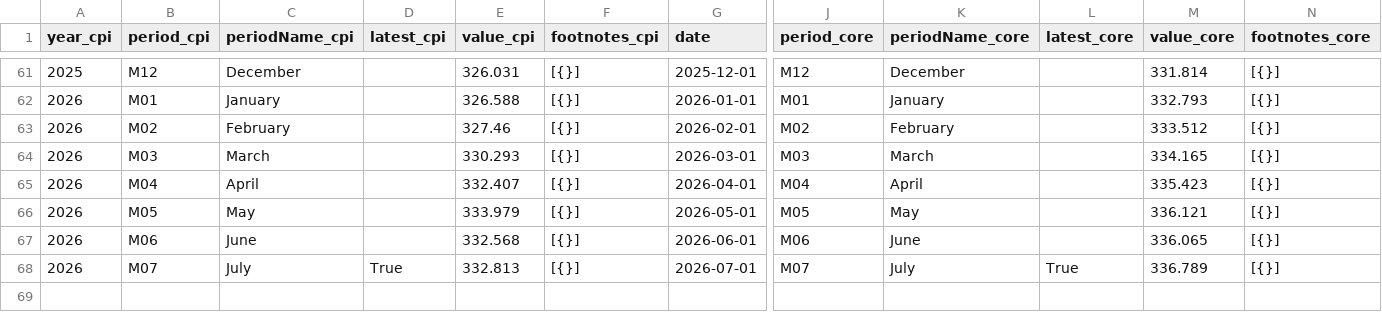
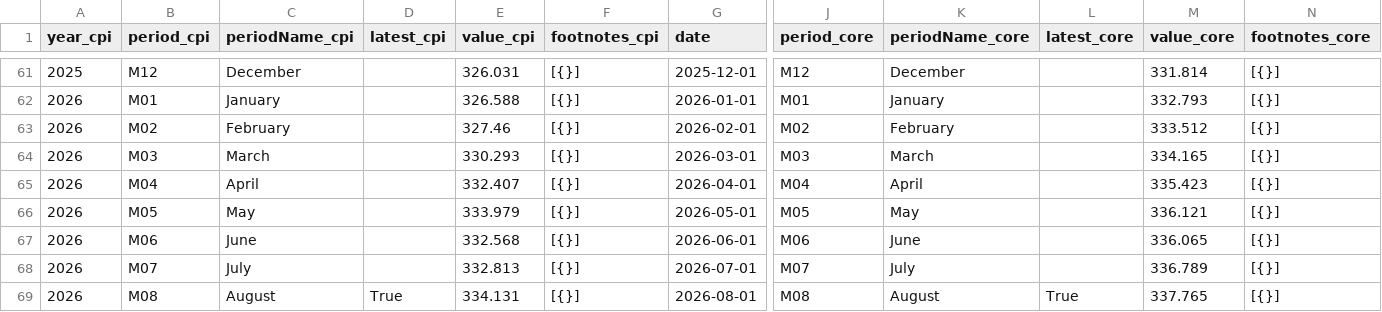
Before and after one commit to kv-hearst/cpi-api, a CSV file: data/cpi_merged.csv, drawn as a sheet; only a part is shown, gaps mark what is left out; rows hold the shown columns only; the diff names each change by its address in the sheet, - before the commit and + after, or states it on an @@ line.

```diff
--- a/data/cpi_merged.csv
+++ b/data/cpi_merged.csv
-D68 (latest_cpi): True
+D68 (latest_cpi): (empty)
-L68 (latest_core): True
+L68 (latest_core): (empty)
+row 69: 2026 | M08 | August | True | 334.131 | [{}] | 2026-08-01 | M08 | August | True | 337.765 | [{}]
```
Also changed, not shown: data/bls_chart.csv, data/bls_data.csv, 5 other files.
